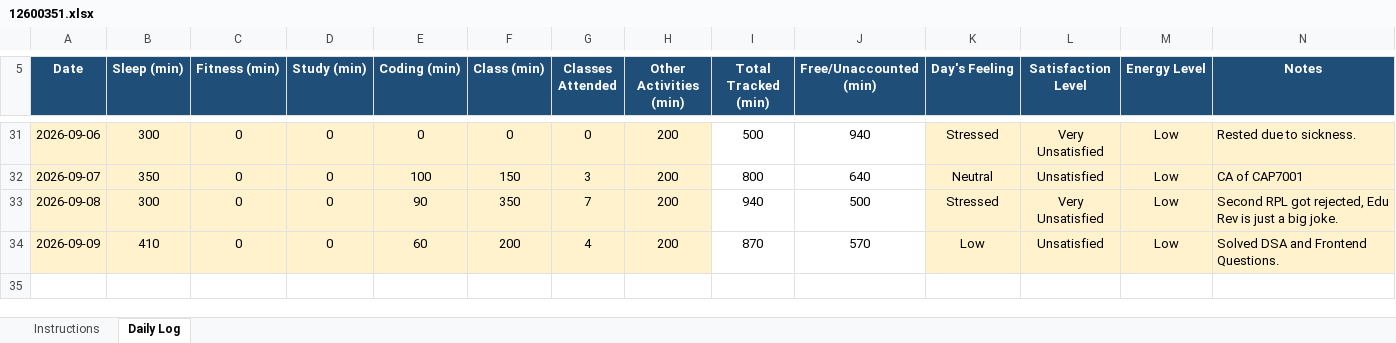
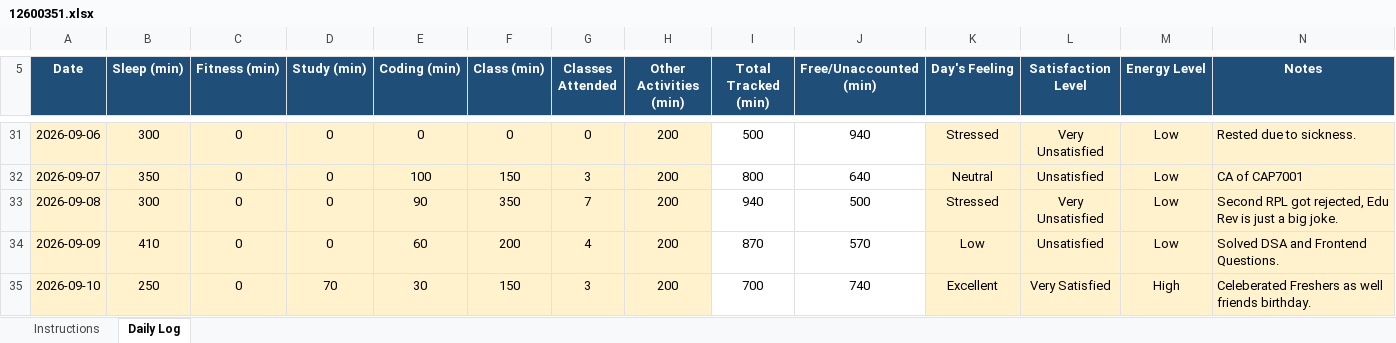
Before and after one commit to kyquip/cap_776, an Excel workbook: 12600351.xlsx, sheet Daily Log, drawn as a sheet; only a part is shown, gaps mark what is left out; values as stored, in another font and other column widths than the file's, no borders; conditional formats not drawn; the diff names each change by its address in the sheet, - before the commit and + after, or states it on an @@ line.

Commit message:
Commit for 10-09-2026

```diff
--- a/12600351.xlsx (sheet Daily Log)
+++ b/12600351.xlsx (sheet Daily Log)
+row 35: 2026-09-10 | 250 | 0 | 70 | 30 | 150 | 3 | 200 | 700 | 740 | Excellent | Very Satisfied | High | Celeberated Freshers as well friends birthday.
```
